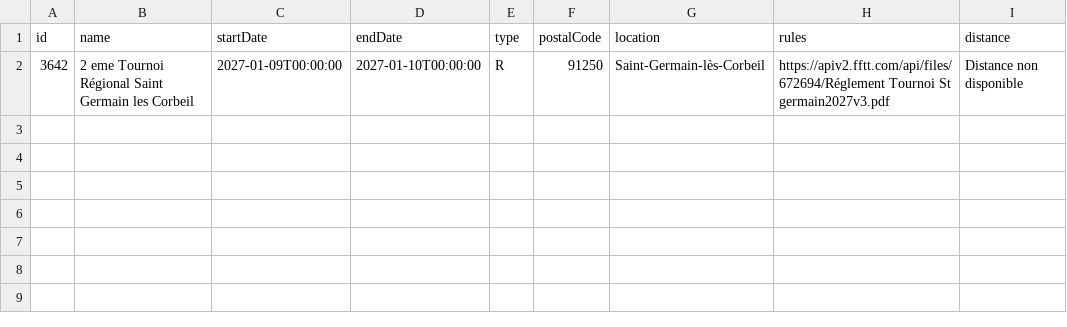
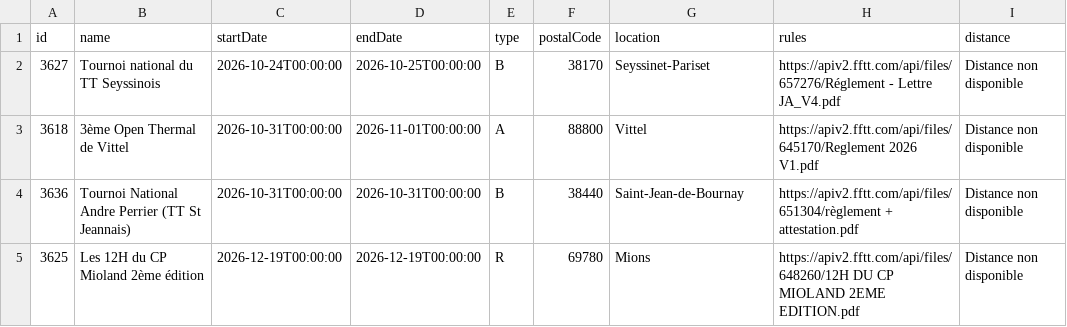
Before and after one commit to dcuenot/scrape_tournaments, a CSV file: csv/new_tournaments.csv, drawn as a sheet.

```diff
--- a/csv/new_tournaments.csv
+++ b/csv/new_tournaments.csv
@@ -1,2 +1,5 @@
 id,name,startDate,endDate,type,postalCode,location,rules,distance
-3642,2 eme Tournoi Régional Saint Germain les Corbeil,2027-01-09T00:00:00,2027-01-10T00:00:00,R,91250,Saint-Germain-lès-Corbeil,https://apiv2.fftt.com/api/files/672694/Réglement Tournoi St germain2027v3.pdf,Distance non disponible
+3627,Tournoi national du TT Seyssinois,2026-10-24T00:00:00,2026-10-25T00:00:00,B,38170,Seyssinet-Pariset,https://apiv2.fftt.com/api/files/657276/Réglement - Lettre JA_V4.pdf,Distance non disponible
+3618,3ème Open Thermal de Vittel,2026-10-31T00:00:00,2026-11-01T00:00:00,A,88800,Vittel,https://apiv2.fftt.com/api/files/645170/Reglement 2026 V1.pdf,Distance non disponible
+3636,Tournoi National Andre Perrier (TT St Jeannais),2026-10-31T00:00:00,2026-10-31T00:00:00,B,38440,Saint-Jean-de-Bournay,https://apiv2.fftt.com/api/files/651304/règlement + attestation.pdf,Distance non disponible
+3625,Les 12H du CP Mioland 2ème édition,2026-12-19T00:00:00,2026-12-19T00:00:00,R,69780,Mions,https://apiv2.fftt.com/api/files/648260/12H DU CP MIOLAND 2EME EDITION.pdf,Distance non disponible
```
Also changed, not shown: csv/tournois.csv.
